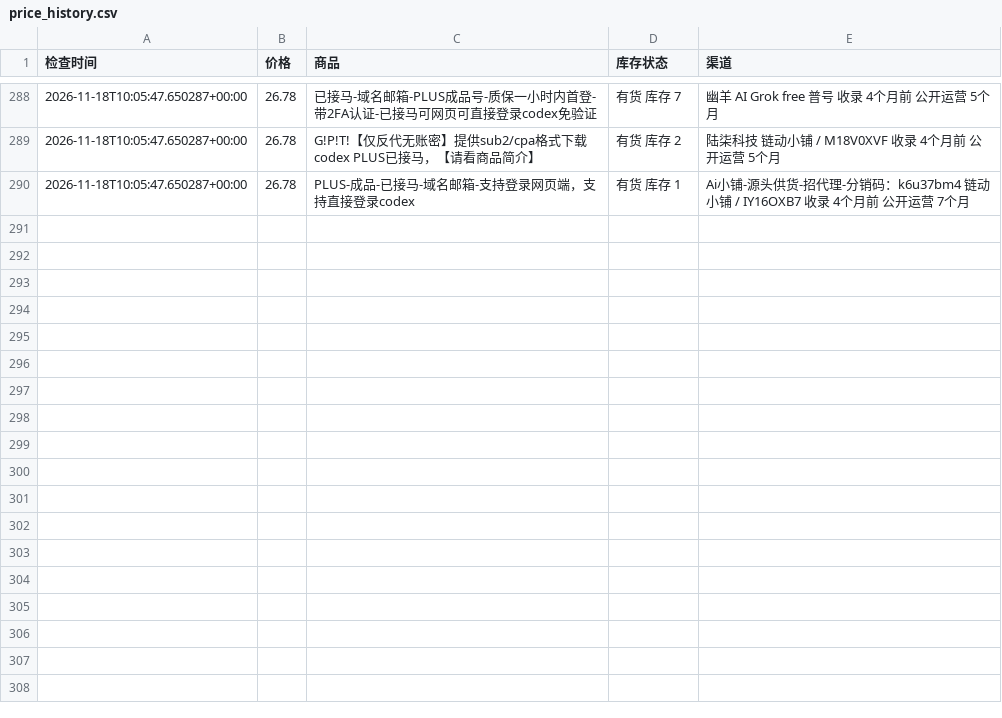
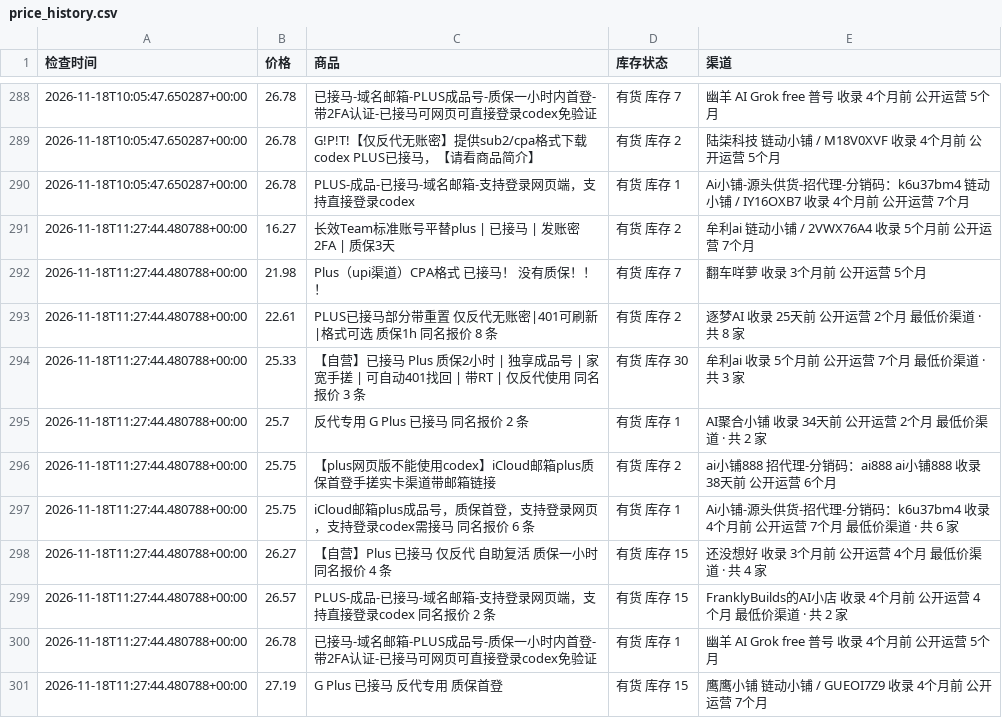
Before and after one commit to hongtaog9-rgb/priceai-monitor, a CSV file: price_history.csv, drawn as a sheet; only a part is shown, gaps mark what is left out; the diff names each change by its address in the sheet, - before the commit and + after, or states it on an @@ line.

```diff
--- a/price_history.csv
+++ b/price_history.csv
+row 291: 2026-11-18T11:27:44.480788+00:00 | 16.27 | 长效Team标准账号平替plus | 已接马 | 发账密2FA | 质保3天 | 有货 库存 2 | 牟利ai 链动小铺 / 2VWX76A4 收录 5个月前 公开运营 7个月
+row 292: 2026-11-18T11:27:44.480788+00:00 | 21.98 | Plus（upi渠道）CPA格式 已接马！ 没有质保！！！ | 有货 库存 7 | 翻车咩萝 收录 3个月前 公开运营 5个月
+row 293: 2026-11-18T11:27:44.480788+00:00 | 22.61 | PLUS已接马部分带重置 仅反代无账密|401可刷新|格式可选 质保1h 同名报价 8 条 | 有货 库存 2 | 逐梦AI 收录 25天前 公开运营 2个月 最低价渠道 · 共 8 家
+row 294: 2026-11-18T11:27:44.480788+00:00 | 25.33 | 【自营】已接马 Plus 质保2小时 | 独享成品号 | 家宽手搓 | 可自动401找回 | 带RT | 仅反代使用 同名报价 3 条 | 有货 库存 30 | 牟利ai 收录 5个月前 公开运营 7个月 最低价渠道 · 共 3 家
+row 295: 2026-11-18T11:27:44.480788+00:00 | 25.7 | 反代专用 G Plus 已接马 同名报价 2 条 | 有货 库存 1 | AI聚合小铺 收录 34天前 公开运营 2个月 最低价渠道 · 共 2 家
+row 296: 2026-11-18T11:27:44.480788+00:00 | 25.75 | 【plus网页版不能使用codex】iCloud邮箱plus质保首登手搓实卡渠道带邮箱链接 | 有货 库存 2 | ai小铺888 招代理-分销码：ai888 ai小铺888 收录 38天前 公开运营 6个月
+row 297: 2026-11-18T11:27:44.480788+00:00 | 25.75 | iCloud邮箱plus成品号，质保首登，支持登录网页，支持登录codex需接马 同名报价 6 条 | 有货 库存 1 | Ai小铺-源头供货-招代理-分销码：k6u37bm4 收录 4个月前 公开运营 7个月 最低价渠道 · 共 6 家
+row 298: 2026-11-18T11:27:44.480788+00:00 | 26.27 | 【自营】Plus 已接马 仅反代 自助复活 质保一小时 同名报价 4 条 | 有货 库存 15 | 还没想好 收录 3个月前 公开运营 4个月 最低价渠道 · 共 4 家
+row 299: 2026-11-18T11:27:44.480788+00:00 | 26.57 | PLUS-成品-已接马-域名邮箱-支持登录网页端，支持直接登录codex 同名报价 2 条 | 有货 库存 15 | FranklyBuilds的AI小店 收录 4个月前 公开运营 4个月 最低价渠道 · 共 2 家
+row 300: 2026-11-18T11:27:44.480788+00:00 | 26.78 | 已接马-域名邮箱-PLUS成品号-质保一小时内首登-带2FA认证-已接马可网页可直接登录codex免验证 | 有货 库存 1 | 幽羊 AI Grok free 普号 收录 4个月前 公开运营 5个月
+row 301: 2026-11-18T11:27:44.480788+00:00 | 27.19 | G Plus 已接马 反代专用 质保首登 | 有货 库存 15 | 鹰鹰小铺 链动小铺 / GUEOI7Z9 收录 4个月前 公开运营 7个月
```
Also changed, not shown: 1 other file.
